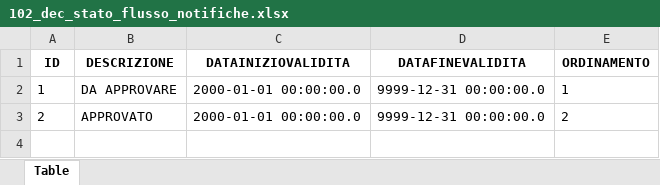
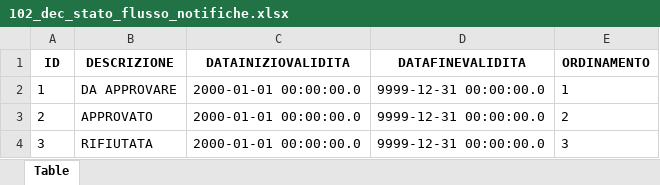
Before and after one commit to italia/ansc, an Excel workbook: docs/Decodifiche/102_dec_stato_flusso_notifiche.xlsx, sheet Table, drawn as a sheet; values as stored, in another font and other column widths than the file's, no borders; the diff names each change by its address in the sheet, - before the commit and + after, or states it on an @@ line.

```diff
--- a/docs/Decodifiche/102_dec_stato_flusso_notifiche.xlsx (sheet Table)
+++ b/docs/Decodifiche/102_dec_stato_flusso_notifiche.xlsx (sheet Table)
+row 4: 3 | RIFIUTATA | 2000-01-01 00:00:00.0 | 9999-12-31 00:00:00.0 | 3
```
Also changed, not shown: docs/Caratteristiche_servizi/Tracciato-Evento.xlsx, docs/Decodifiche/11_dec_stato_evento.xlsx, 32 other files.
